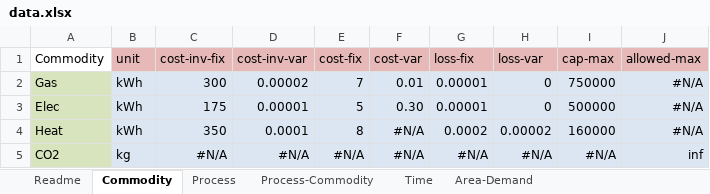
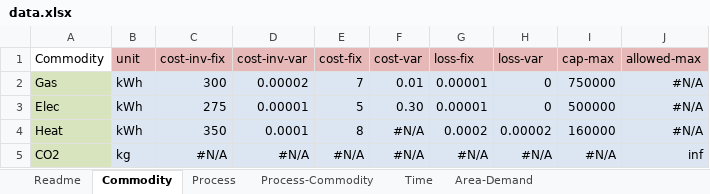
Before and after one commit to tum-ens/rivus, an Excel workbook: data/haag15/data.xlsx, sheet Commodity, drawn as a sheet; values as stored, in another font and other column widths than the file's, no borders; conditional formats not drawn; the diff names each change by its address in the sheet, - before the commit and + after, or states it on an @@ line.

```diff
--- a/data/haag15/data.xlsx (sheet Commodity)
+++ b/data/haag15/data.xlsx (sheet Commodity)
-C3 (cost-inv-fix): 175
+C3 (cost-inv-fix): 275
```
Also changed, not shown: sheet Area-Demand, 1 other file.
